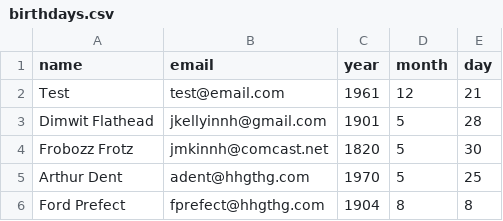
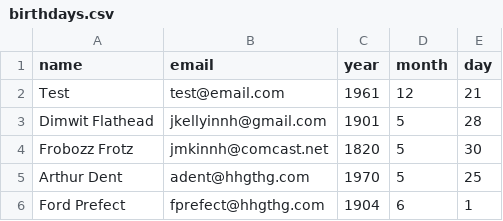
Before and after one commit to jkellyinnh-pixel/scheduled-tasks, a CSV file: birthdays.csv, drawn as a sheet.

Commit message:
Update Ford Prefect's birthday to June 1

```diff
--- a/birthdays.csv
+++ b/birthdays.csv
@@ -5,2 +5,2 @@ Frobozz Frotz,jmkinnh@comcast.net,1820,5,30
 Arthur Dent,adent@hhgthg.com,1970,5,25
-Ford Prefect,fprefect@hhgthg.com,1904,8,8
+Ford Prefect,fprefect@hhgthg.com,1904,6,1
```
